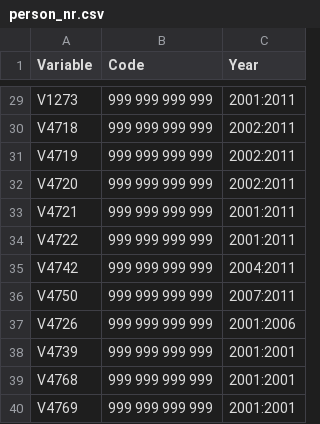
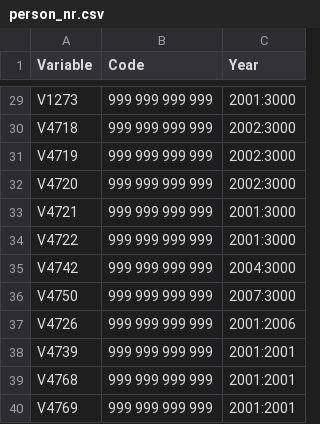
Before and after one commit to ajdamico/asdfree, a CSV file: Pesquisa Nacional por Amostra de Domicilios/person_nr.csv, drawn as a sheet; only a part is shown, gaps mark what is left out; the diff covers the shown part only; the diff names each change by its address in the sheet, - before the commit and + after, or states it on an @@ line.

```diff
--- a/Pesquisa Nacional por Amostra de Domicilios/person_nr.csv
+++ b/Pesquisa Nacional por Amostra de Domicilios/person_nr.csv
-C29 (Year): 2001:2011
+C29 (Year): 2001:3000
-C30:C32 (Year): 2002:2011
+C30:C32 (Year): 2002:3000
-C33:C34 (Year): 2001:2011
+C33:C34 (Year): 2001:3000
-C35 (Year): 2004:2011
+C35 (Year): 2004:3000
-C36 (Year): 2007:2011
+C36 (Year): 2007:3000
```
Also changed, not shown: 27 edited cells elsewhere in this file, 1 other file.
